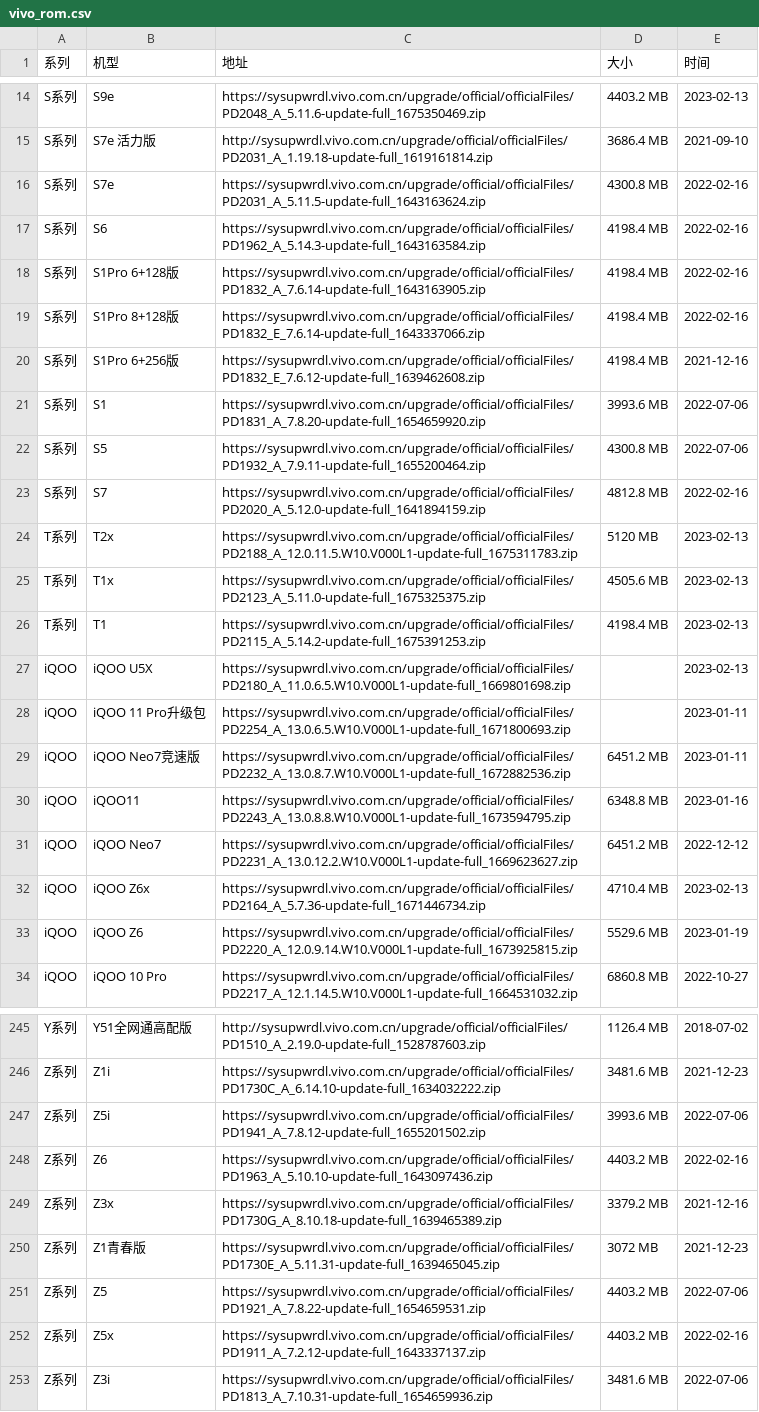
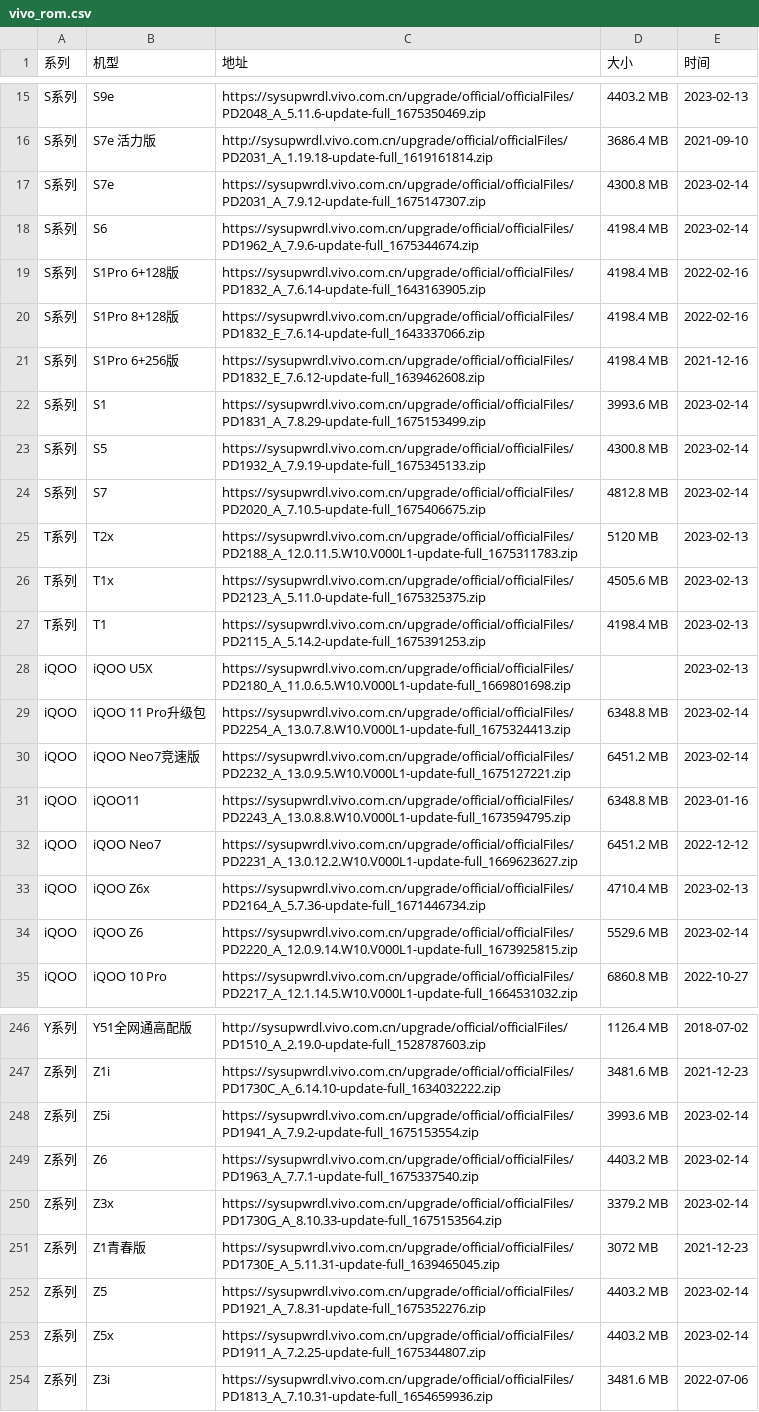
Before and after one commit to parserpp/get_android_data, a CSV file: data/vivo_rom.csv, drawn as a sheet; only a part is shown, gaps mark what is left out; the diff covers the shown part only.

```diff
--- a/data/vivo_rom.csv
+++ b/data/vivo_rom.csv
@@ -15,4 +16,4 @@ S系列,S9e,https://sysupwrdl.vivo.com.cn/upgrade/official/officialFiles/PD2048_
 S系列,S7e 活力版,http://sysupwrdl.vivo.com.cn/upgrade/official/officialFiles/PD2031_A_1.19.18-update-full_1619161814.zip,3686.4 MB,2021-09-10
-S系列,S7e,https://sysupwrdl.vivo.com.cn/upgrade/official/officialFiles/PD2031_A_5.11.5-update-full_1643163624.zip,4300.8 MB,2022-02-16
-S系列,S6,https://sysupwrdl.vivo.com.cn/upgrade/official/officialFiles/PD1962_A_5.14.3-update-full_1643163584.zip,4198.4 MB,2022-02-16
+S系列,S7e,https://sysupwrdl.vivo.com.cn/upgrade/official/officialFiles/PD2031_A_7.9.12-update-full_1675147307.zip,4300.8 MB,2023-02-14
+S系列,S6,https://sysupwrdl.vivo.com.cn/upgrade/official/officialFiles/PD1962_A_7.9.6-update-full_1675344674.zip,4198.4 MB,2023-02-14
 S系列,S1Pro 6+128版,https://sysupwrdl.vivo.com.cn/upgrade/official/officialFiles/PD1832_A_7.6.14-update-full_1643163905.zip,4198.4 MB,2022-02-16
@@ -20,5 +21,5 @@ S系列,S1Pro 8+128版,https://sysupwrdl.vivo.com.cn/upgrade/official/officialFi
 S系列,S1Pro 6+256版,https://sysupwrdl.vivo.com.cn/upgrade/official/officialFiles/PD1832_E_7.6.12-update-full_1639462608.zip,4198.4 MB,2021-12-16
-S系列,S1,https://sysupwrdl.vivo.com.cn/upgrade/official/officialFiles/PD1831_A_7.8.20-update-full_1654659920.zip,3993.6 MB,2022-07-06
-S系列,S5,https://sysupwrdl.vivo.com.cn/upgrade/official/officialFiles/PD1932_A_7.9.11-update-full_1655200464.zip,4300.8 MB,2022-07-06
-S系列,S7,https://sysupwrdl.vivo.com.cn/upgrade/official/officialFiles/PD2020_A_5.12.0-update-full_1641894159.zip,4812.8 MB,2022-02-16
+S系列,S1,https://sysupwrdl.vivo.com.cn/upgrade/official/officialFiles/PD1831_A_7.8.29-update-full_1675153499.zip,3993.6 MB,2023-02-14
+S系列,S5,https://sysupwrdl.vivo.com.cn/upgrade/official/officialFiles/PD1932_A_7.9.19-update-full_1675345133.zip,4300.8 MB,2023-02-14
+S系列,S7,https://sysupwrdl.vivo.com.cn/upgrade/official/officialFiles/PD2020_A_7.10.5-update-full_1675406675.zip,4812.8 MB,2023-02-14
 T系列,T2x,https://sysupwrdl.vivo.com.cn/upgrade/official/officialFiles/PD2188_A_12.0.11.5.W10.V000L1-update-full_1675311783.zip,5120 MB,2023-02-13
@@ -27,4 +28,4 @@ T系列,T1,https://sysupwrdl.vivo.com.cn/upgrade/official/officialFiles/PD2115_A
 iQOO,iQOO U5X,https://sysupwrdl.vivo.com.cn/upgrade/official/officialFiles/PD2180_A_11.0.6.5.W10.V000L1-update-full_1669801698.zip,,2023-02-13
-iQOO,iQOO 11 Pro升级包,https://sysupwrdl.vivo.com.cn/upgrade/official/officialFiles/PD2254_A_13.0.6.5.W10.V000L1-update-full_1671800693.zip,,2023-01-11
-iQOO,iQOO Neo7竞速版,https://sysupwrdl.vivo.com.cn/upgrade/official/officialFiles/PD2232_A_13.0.8.7.W10.V000L1-update-full_1672882536.zip,6451.2 MB,2023-01-11
+iQOO,iQOO 11 Pro升级包,https://sysupwrdl.vivo.com.cn/upgrade/official/officialFiles/PD2254_A_13.0.7.8.W10.V000L1-update-full_1675324413.zip,6348.8 MB,2023-02-14
+iQOO,iQOO Neo7竞速版,https://sysupwrdl.vivo.com.cn/upgrade/official/officialFiles/PD2232_A_13.0.9.5.W10.V000L1-update-full_1675127221.zip,6451.2 MB,2023-02-14
 iQOO,iQOO11,https://sysupwrdl.vivo.com.cn/upgrade/official/officialFiles/PD2243_A_13.0.8.8.W10.V000L1-update-full_1673594795.zip,6348.8 MB,2023-01-16
@@ -32,3 +33,3 @@ iQOO,iQOO Neo7,https://sysupwrdl.vivo.com.cn/upgrade/official/officialFiles/PD22
 iQOO,iQOO Z6x,https://sysupwrdl.vivo.com.cn/upgrade/official/officialFiles/PD2164_A_5.7.36-update-full_1671446734.zip,4710.4 MB,2023-02-13
-iQOO,iQOO Z6,https://sysupwrdl.vivo.com.cn/upgrade/official/officialFiles/PD2220_A_12.0.9.14.W10.V000L1-update-full_1673925815.zip,5529.6 MB,2023-01-19
+iQOO,iQOO Z6,https://sysupwrdl.vivo.com.cn/upgrade/official/officialFiles/PD2220_A_12.0.9.14.W10.V000L1-update-full_1673925815.zip,5529.6 MB,2023-02-14
 iQOO,iQOO 10 Pro,https://sysupwrdl.vivo.com.cn/upgrade/official/officialFiles/PD2217_A_12.1.14.5.W10.V000L1-update-full_1664531032.zip,6860.8 MB,2022-10-27
@@ -246,8 +247,8 @@ Y系列,Y51全网通高配版,http://sysupwrdl.vivo.com.cn/upgrade/official/offi
 Z系列,Z1i,https://sysupwrdl.vivo.com.cn/upgrade/official/officialFiles/PD1730C_A_6.14.10-update-full_1634032222.zip,3481.6 MB,2021-12-23
-Z系列,Z5i,https://sysupwrdl.vivo.com.cn/upgrade/official/officialFiles/PD1941_A_7.8.12-update-full_1655201502.zip,3993.6 MB,2022-07-06
-Z系列,Z6,https://sysupwrdl.vivo.com.cn/upgrade/official/officialFiles/PD1963_A_5.10.10-update-full_1643097436.zip,4403.2 MB,2022-02-16
-Z系列,Z3x,https://sysupwrdl.vivo.com.cn/upgrade/official/officialFiles/PD1730G_A_8.10.18-update-full_1639465389.zip,3379.2 MB,2021-12-16
+Z系列,Z5i,https://sysupwrdl.vivo.com.cn/upgrade/official/officialFiles/PD1941_A_7.9.2-update-full_1675153554.zip,3993.6 MB,2023-02-14
+Z系列,Z6,https://sysupwrdl.vivo.com.cn/upgrade/official/officialFiles/PD1963_A_7.7.1-update-full_1675337540.zip,4403.2 MB,2023-02-14
+Z系列,Z3x,https://sysupwrdl.vivo.com.cn/upgrade/official/officialFiles/PD1730G_A_8.10.33-update-full_1675153564.zip,3379.2 MB,2023-02-14
 Z系列,Z1青春版,https://sysupwrdl.vivo.com.cn/upgrade/official/officialFiles/PD1730E_A_5.11.31-update-full_1639465045.zip,3072 MB,2021-12-23
-Z系列,Z5,https://sysupwrdl.vivo.com.cn/upgrade/official/officialFiles/PD1921_A_7.8.22-update-full_1654659531.zip,4403.2 MB,2022-07-06
-Z系列,Z5x,https://sysupwrdl.vivo.com.cn/upgrade/official/officialFiles/PD1911_A_7.2.12-update-full_1643337137.zip,4403.2 MB,2022-02-16
+Z系列,Z5,https://sysupwrdl.vivo.com.cn/upgrade/official/officialFiles/PD1921_A_7.8.31-update-full_1675352276.zip,4403.2 MB,2023-02-14
+Z系列,Z5x,https://sysupwrdl.vivo.com.cn/upgrade/official/officialFiles/PD1911_A_7.2.25-update-full_1675344807.zip,4403.2 MB,2023-02-14
 Z系列,Z3i,https://sysupwrdl.vivo.com.cn/upgrade/official/officialFiles/PD1813_A_7.10.31-update-full_1654659936.zip,3481.6 MB,2022-07-06
```
Also changed, not shown: 1 added row and 66 edited cells elsewhere in this file, 2 other files.
